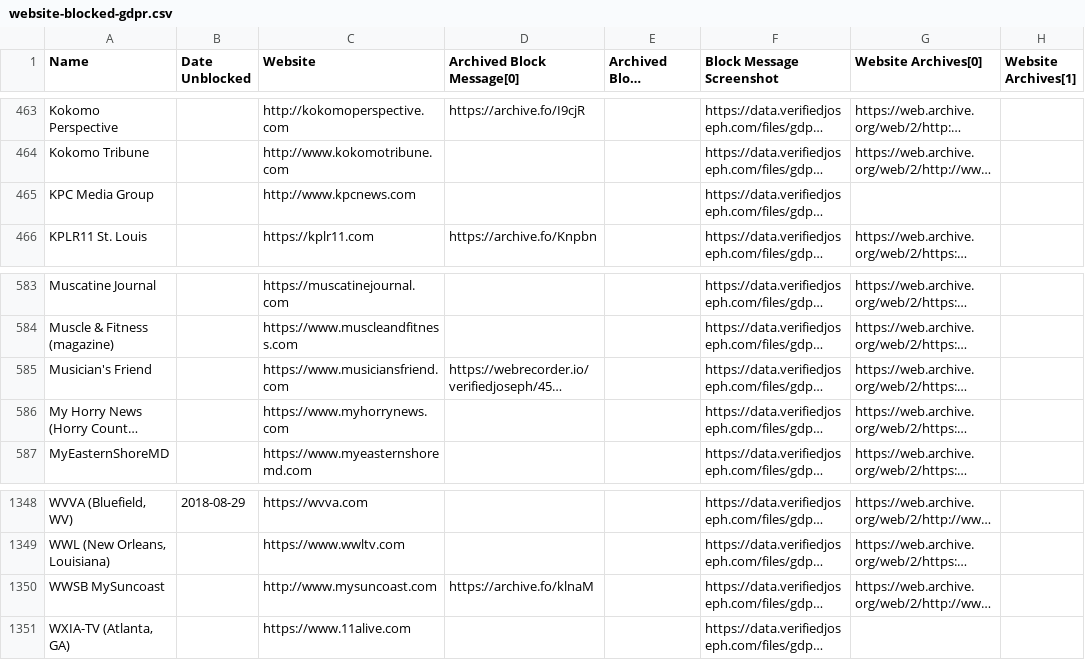
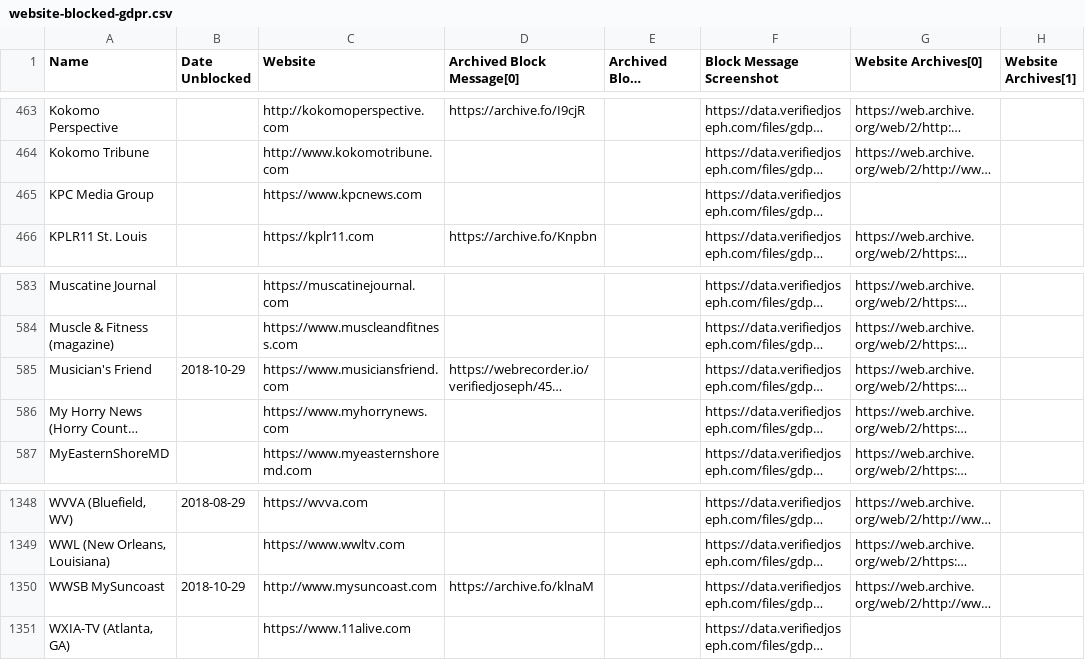
Before and after one commit to VerifiedJoseph/data.verifiedjoseph.com, a CSV file: website-blocked-gdpr.csv, drawn as a sheet; only a part is shown, gaps mark what is left out; long unchanged cells end in …; the diff names each change by its address in the sheet, - before the commit and + after, or states it on an @@ line.

Commit message:
Add unblock date for musiciansfriend.com & mysuncoast.com
Scan results for 29/10/2018:
https://github.com/VerifiedJoseph/GDPR451/commit/cca075d9efa27b61713e2f318089cde48d2ac7ba#diff-ecdcae41656336aeb63c6e8ea318be28

```diff
--- a/website-blocked-gdpr.csv
+++ b/website-blocked-gdpr.csv
-C465 (Website): http://www.kpcnews.com
+C465 (Website): https://www.kpcnews.com
-B585 (Date Unblocked): (empty)
+B585 (Date Unblocked): 2018-10-29
-B1350 (Date Unblocked): (empty)
+B1350 (Date Unblocked): 2018-10-29
```
